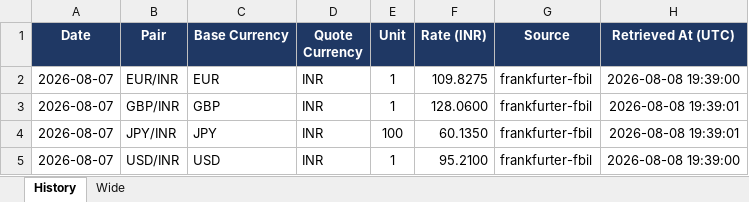
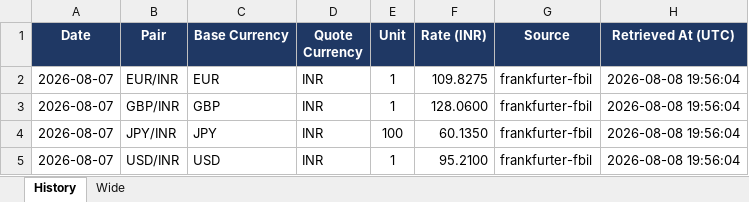
Before and after one commit to wtflalit/rbi_reference_rate, an Excel workbook: data/reference_rates_master.xlsx, sheet History, drawn as a sheet; values as stored, in another font and other column widths than the file's, no borders; table styles not drawn; the diff names each change by its address in the sheet, - before the commit and + after, or states it on an @@ line.

```diff
--- a/data/reference_rates_master.xlsx (sheet History)
+++ b/data/reference_rates_master.xlsx (sheet History)
-H2 (Retrieved At (UTC)): 2026-08-08 19:39:00
+H2 (Retrieved At (UTC)): 2026-08-08 19:56:04
-H3:H4 (Retrieved At (UTC)): 2026-08-08 19:39:01
+H3:H4 (Retrieved At (UTC)): 2026-08-08 19:56:04
-H5 (Retrieved At (UTC)): 2026-08-08 19:39:00
+H5 (Retrieved At (UTC)): 2026-08-08 19:56:04
```
Also changed, not shown: data/reference_rates_2026-08-07.xlsx.
